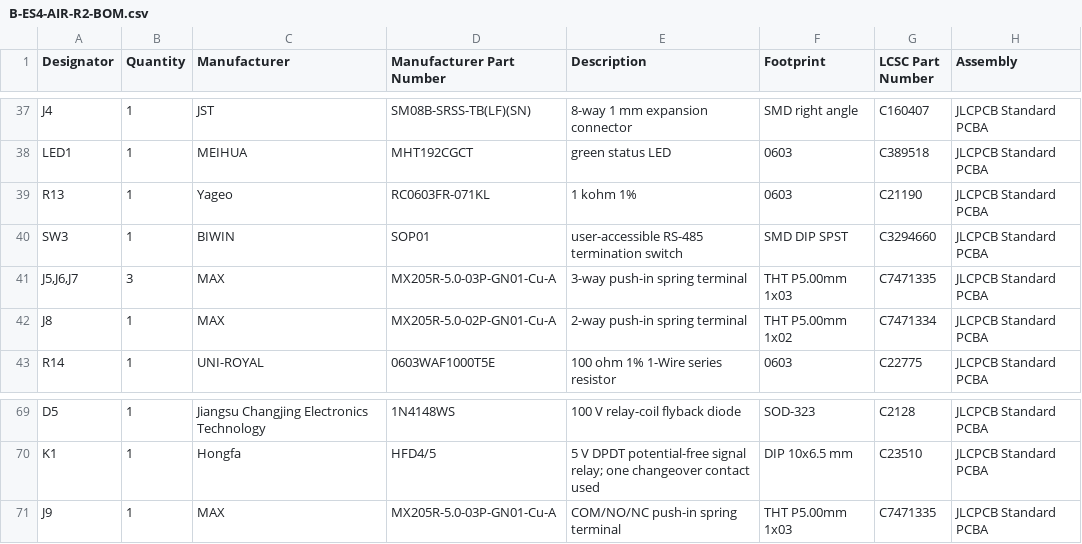
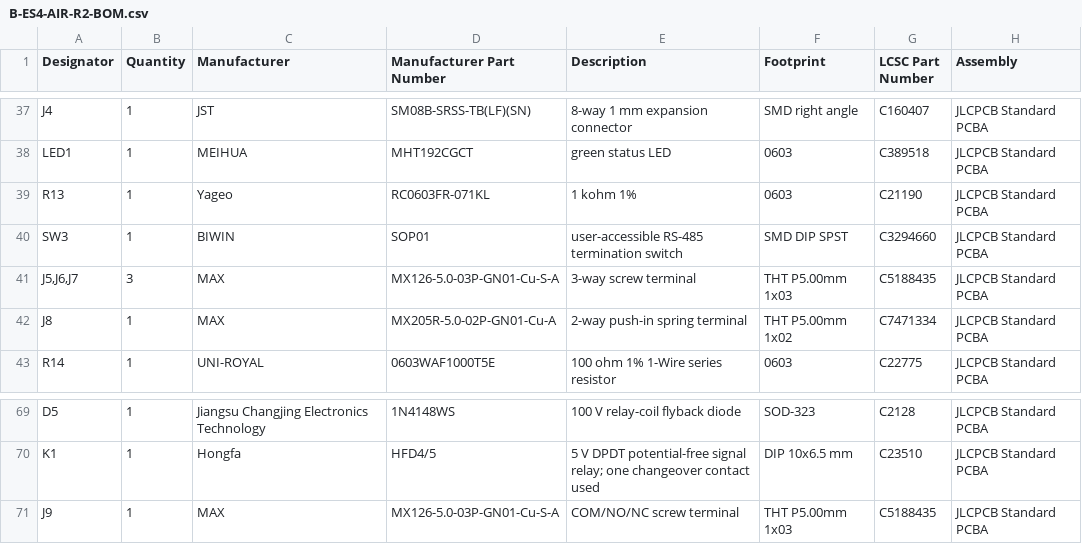
Before and after one commit to Xerolux/IDM-Smart-Climate-Platform, a CSV file: hardware/esp-sensor/manufacturing/B-ES4-AIR-R2/B-ES4-AIR-R2-BOM.csv, drawn as a sheet; only a part is shown, gaps mark what is left out.

Commit message:
Replace unavailable B-ES4 R2 terminals

```diff
--- a/hardware/esp-sensor/manufacturing/B-ES4-AIR-R2/B-ES4-AIR-R2-BOM.csv
+++ b/hardware/esp-sensor/manufacturing/B-ES4-AIR-R2/B-ES4-AIR-R2-BOM.csv
@@ -40,3 +40,3 @@ R13,1,Yageo,RC0603FR-071KL,1 kohm 1%,0603,C21190,JLCPCB Standard PCBA
 SW3,1,BIWIN,SOP01,user-accessible RS-485 termination switch,SMD DIP SPST,C3294660,JLCPCB Standard PCBA
-"J5,J6,J7",3,MAX,MX205R-5.0-03P-GN01-Cu-A,3-way push-in spring terminal,THT P5.00mm 1x03,C7471335,JLCPCB Standard PCBA
+"J5,J6,J7",3,MAX,MX126-5.0-03P-GN01-Cu-S-A,3-way screw terminal,THT P5.00mm 1x03,C5188435,JLCPCB Standard PCBA
 J8,1,MAX,MX205R-5.0-02P-GN01-Cu-A,2-way push-in spring terminal,THT P5.00mm 1x02,C7471334,JLCPCB Standard PCBA
@@ -70,2 +70,2 @@ D5,1,Jiangsu Changjing Electronics Technology,1N4148WS,100 V relay-coil flyback
 K1,1,Hongfa,HFD4/5,5 V DPDT potential-free signal relay; one changeover contact used,DIP 10x6.5 mm,C23510,JLCPCB Standard PCBA
-J9,1,MAX,MX205R-5.0-03P-GN01-Cu-A,COM/NO/NC push-in spring terminal,THT P5.00mm 1x03,C7471335,JLCPCB Standard PCBA
+J9,1,MAX,MX126-5.0-03P-GN01-Cu-S-A,COM/NO/NC screw terminal,THT P5.00mm 1x03,C5188435,JLCPCB Standard PCBA
```
Also changed, not shown: hardware/esp-sensor/manufacturing/B-ES4-AIR-R2/JLCPCB/JLCPCB_BOM.csv, 8 other files.
